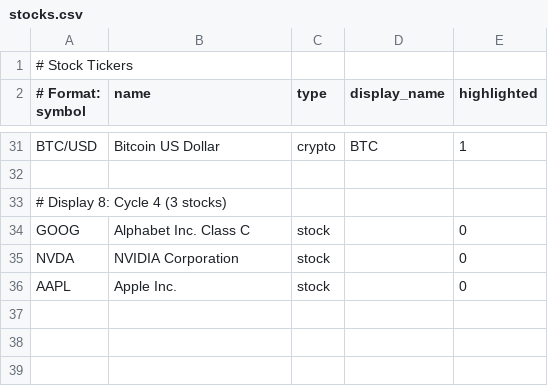
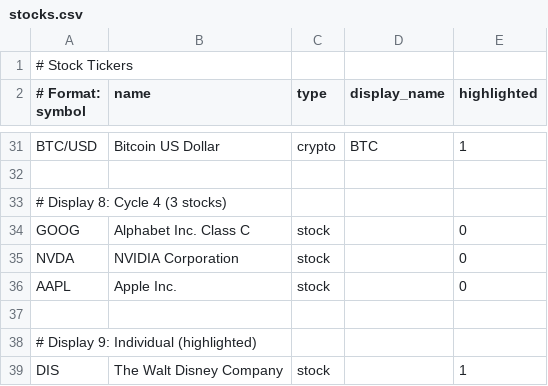
Before and after one commit to dcelayeta/pantallita-events, a CSV file: stocks.csv, drawn as a sheet; only a part is shown, gaps mark what is left out.

Commit message:
Update stocks.csv

```diff
--- a/stocks.csv
+++ b/stocks.csv
@@ -36 +36,4 @@ NVDA,NVIDIA Corporation,stock,,0
 AAPL,Apple Inc.,stock,,0
+
+# Display 9: Individual (highlighted)
+DIS,The Walt Disney Company,stock,,1
```
